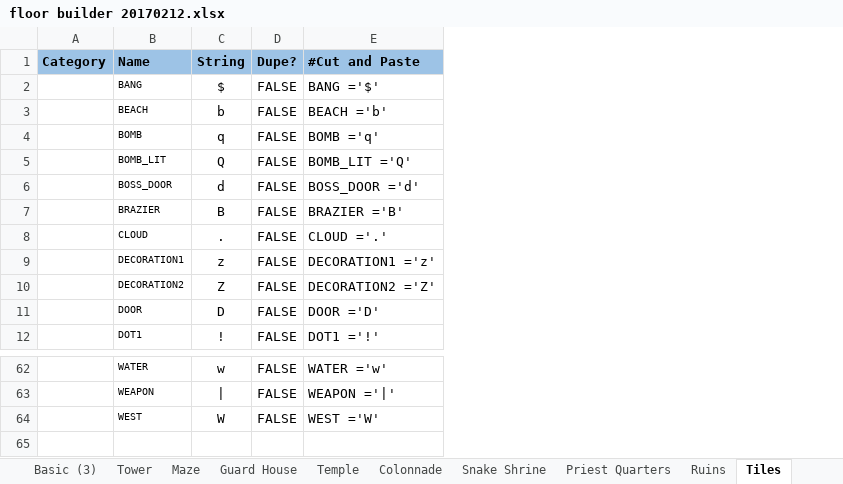
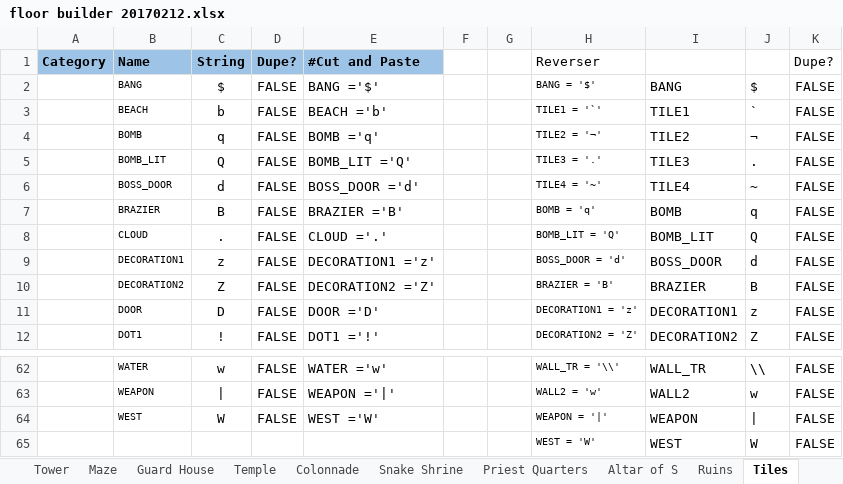
Before and after one commit to kwoolter/Tower2, an Excel workbook: game_template/model/data/floor builder 20170212.xlsx, sheet Tiles, drawn as a sheet; only a part is shown, gaps mark what is left out; values as stored, in another font and other column widths than the file's, no borders; conditional formats not drawn; the diff names each change by its address in the sheet, - before the commit and + after, or states it on an @@ line.

```diff
--- a/game_template/model/data/floor builder 20170212.xlsx (sheet Tiles)
+++ b/game_template/model/data/floor builder 20170212.xlsx (sheet Tiles)
+sheet tab: Altar of S
+column F, empty
+column G, empty
+column H (Reverser), rows 2-12: BANG = '$' | TILE1 = '`' | TILE2 = '¬' | TILE3 = '.' | TILE4 = '~' | BOMB = 'q' | BOMB_LIT = 'Q' | BOSS_DOOR = 'd' | BRAZIER = 'B' | DECORATION1 = 'z' | DECORATION2 = 'Z'; rows 62-64: WALL_TR = '\\' | WALL2 = 'w' | WEAPON = '|'
+column I, rows 2-12: BANG | TILE1 | TILE2 | TILE3 | TILE4 | BOMB | BOMB_LIT | BOSS_DOOR | BRAZIER | DECORATION1 | DECORATION2; rows 62-64: WALL_TR | WALL2 | WEAPON
+column J, rows 2-12: $ | ` | ¬ | . | ~ | q | Q | d | B | z | Z; rows 62-64: \\ | w | |
+column K (Dupe?), rows 2-12: all FALSE; rows 62-64: all FALSE
+row 65:  |  |  |  |  |  |  | WEST = 'W' | WEST | W | FALSE
```
Also changed, not shown: sheet Temple, 5 other files.
